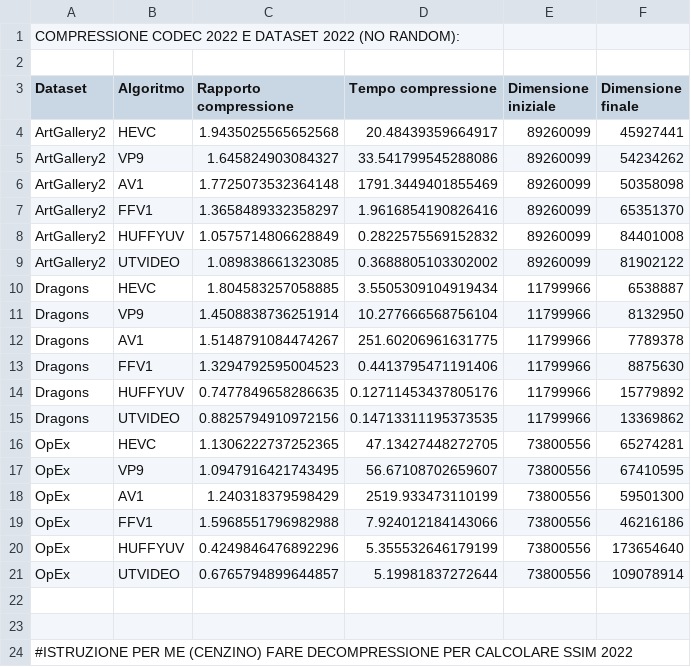
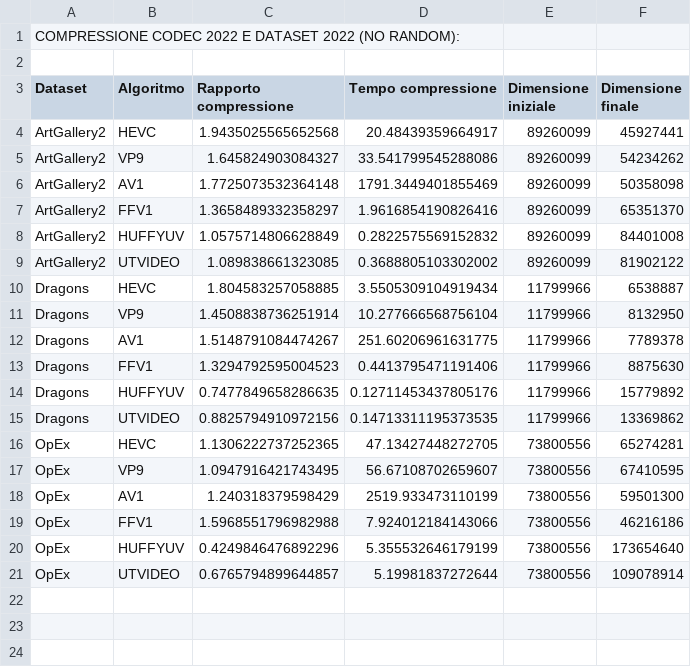
Before and after one commit to mattdr5/LightFieldImageCompression, a CSV file: risultatiCODEC2022.csv, drawn as a sheet; the diff names each change by its address in the sheet, - before the commit and + after, or states it on an @@ line.

```diff
--- a/risultatiCODEC2022.csv
+++ b/risultatiCODEC2022.csv
-row 22: (empty)
-row 23: (empty)
-row 24: #ISTRUZIONE PER ME (CENZINO) FARE DECOMPRESSIONE PER CALCOLARE SSIM 2022
```
Also changed, not shown: risultatiCODEC2022_random.csv.
